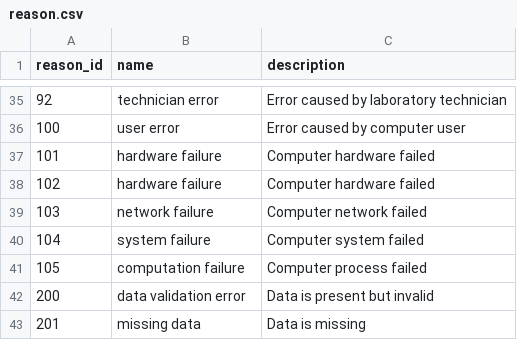
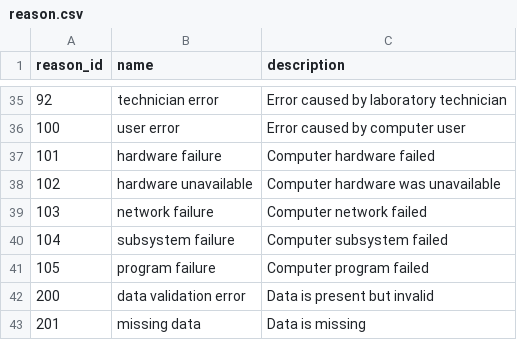
Before and after one commit to a2cps/python-vbr, a CSV file: src/scripts/data/reason.csv, drawn as a sheet; only a part is shown, gaps mark what is left out.

```diff
--- a/src/scripts/data/reason.csv
+++ b/src/scripts/data/reason.csv
@@ -37,6 +37,6 @@ reason_id,name,description
 101,hardware failure,Computer hardware failed
-102,hardware failure,Computer hardware failed
+102,hardware unavailable,Computer hardware was unavailable
 103,network failure,Computer network failed
-104,system failure,Computer system failed
-105,computation failure,Computer process failed
+104,subsystem failure,Computer subsystem failed
+105,program failure,Computer program failed
 200,data validation error,Data is present but invalid
```
Also changed, not shown: 2 other files.
